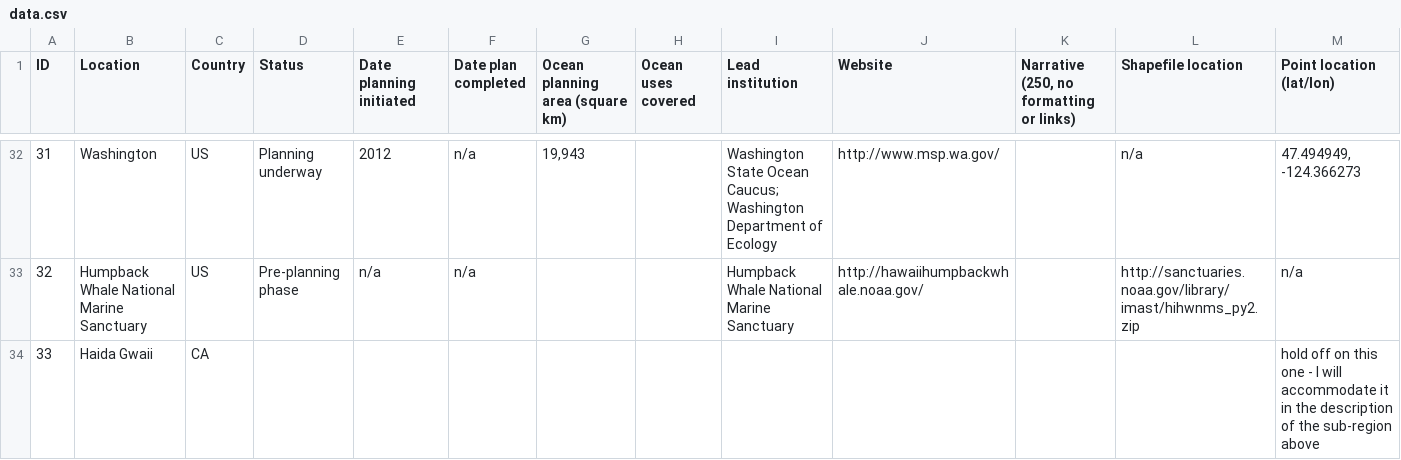
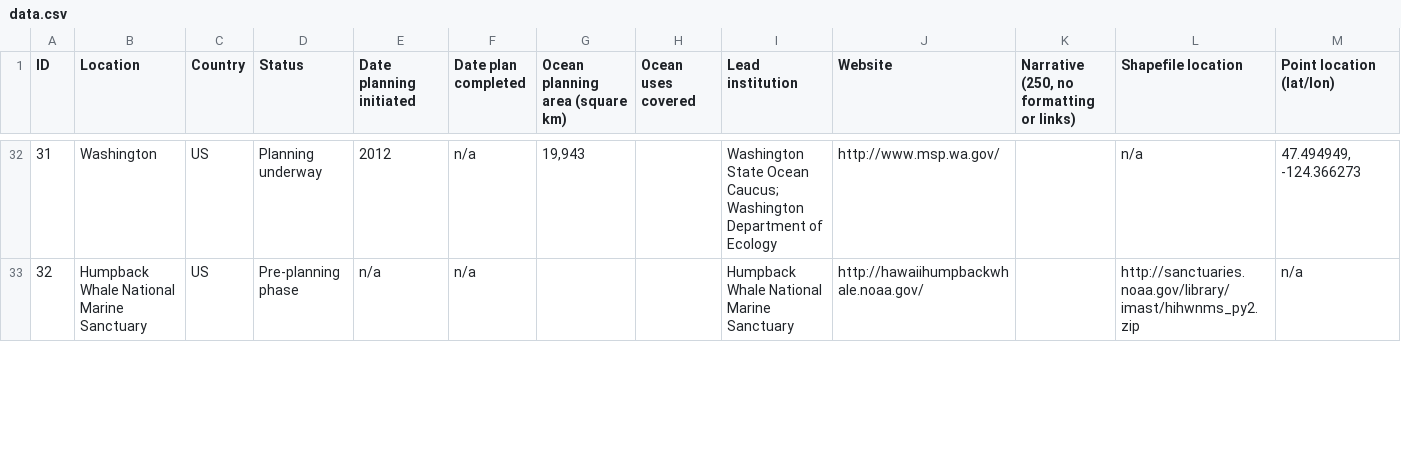
Before and after one commit to oceanplanning/oceanplanning.org, a CSV file: csv/data.csv, drawn as a sheet; only a part is shown, gaps mark what is left out; removed rows and columns are numbered as before the commit, all else as after; rows hold the shown columns only; the diff covers the shown part only; the diff names each change by its address in the sheet, - before the commit and + after, or states it on an @@ line.

```diff
--- a/csv/data.csv
+++ b/csv/data.csv
-row 34: 33 | Haida Gwaii | CA |  |  |  |  |  |  |  |  |  | hold off on this one - I will accommodate it in the description of the sub-region above
```
Also changed, not shown: 3 added rows and 26 edited cells elsewhere in this file.
